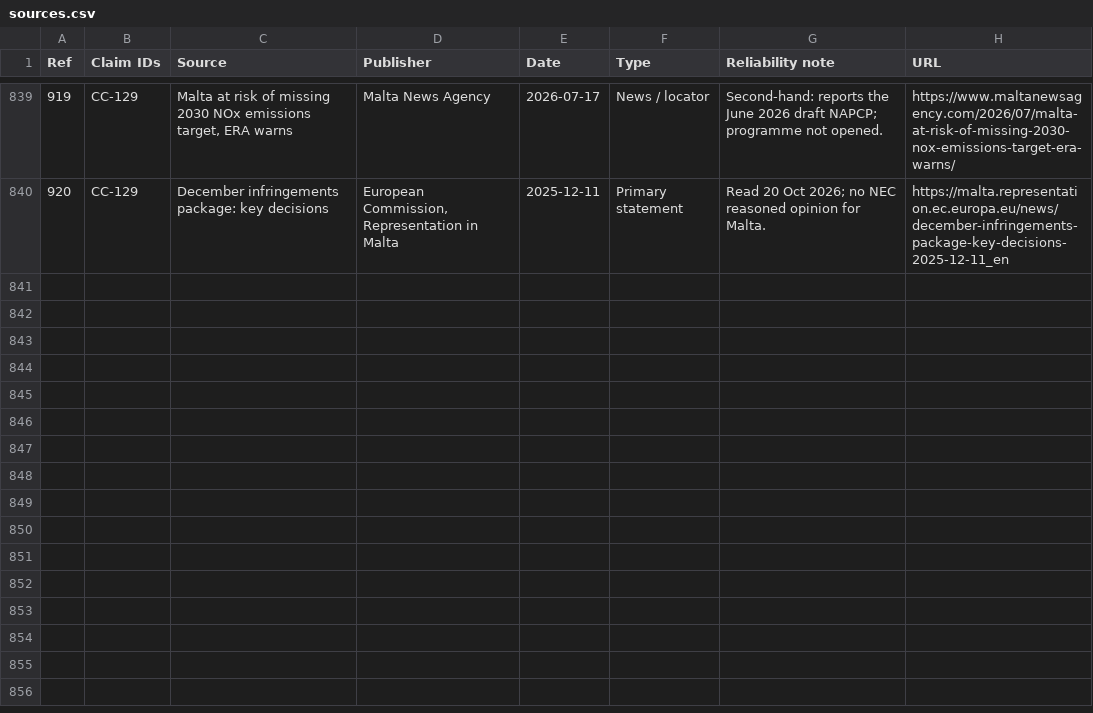
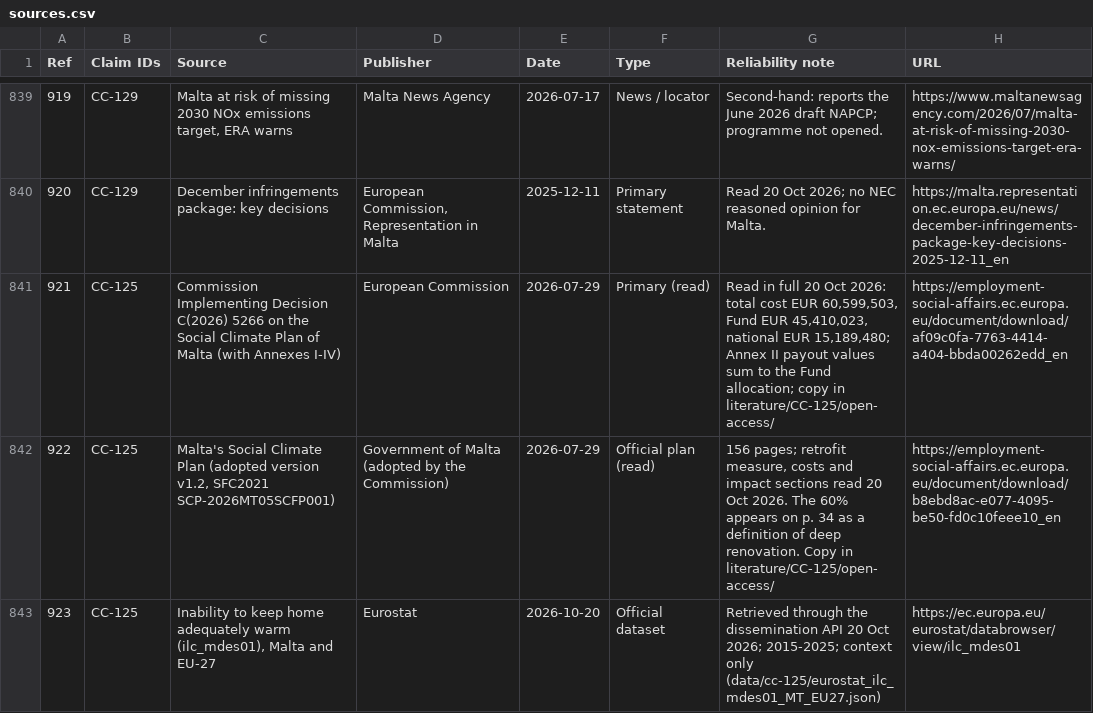
Before and after one commit to leandergrech/Mizien, a CSV file: data/sources.csv, drawn as a sheet; only a part is shown, gaps mark what is left out; the diff names each change by its address in the sheet, - before the commit and + after, or states it on an @@ line.

```diff
--- a/data/sources.csv
+++ b/data/sources.csv
+row 841: 921 | CC-125 | Commission Implementing Decision C(2026) 5266 on the Social Climate Plan of Malta (with Annexes I-IV) | European Commission | 2026-07-29 | Primary (read) | Read in full 20 Oct 2026: total cost EUR 60,599,503, Fund EUR 45,410,023, national EUR 15,189,480; Annex II payout values sum to the Fund allocation; copy in literature/CC-125/open-access/ | https://employment-social-affairs.ec.europa.eu/document/download/af09c0fa-7763-4414-a404-bbda00262edd_en
+row 842: 922 | CC-125 | Malta's Social Climate Plan (adopted version v1.2, SFC2021 SCP-2026MT05SCFP001) | Government of Malta (adopted by the Commission) | 2026-07-29 | Official plan (read) | 156 pages; retrofit measure, costs and impact sections read 20 Oct 2026. The 60% appears on p. 34 as a definition of deep renovation. Copy in literature/CC-125/open-access/ | https://employment-social-affairs.ec.europa.eu/document/download/b8ebd8ac-e077-4095-be50-fd0c10feee10_en
+row 843: 923 | CC-125 | Inability to keep home adequately warm (ilc_mdes01), Malta and EU-27 | Eurostat | 2026-10-20 | Official dataset | Retrieved through the dissemination API 20 Oct 2026; 2015-2025; context only (data/cc-125/eurostat_ilc_mdes01_MT_EU27.json) | https://ec.europa.eu/eurostat/databrowser/view/ilc_mdes01
```
Also changed, not shown: archive/manifest.csv, 12 other files.
